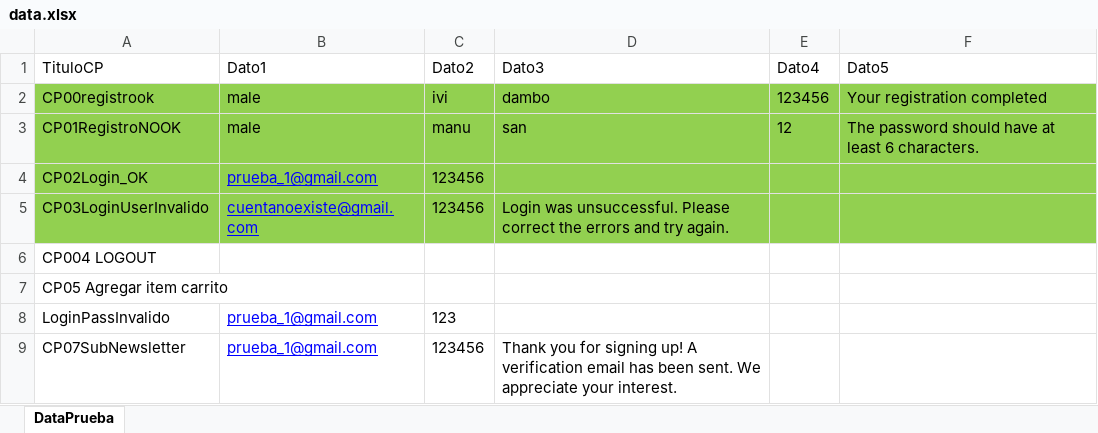
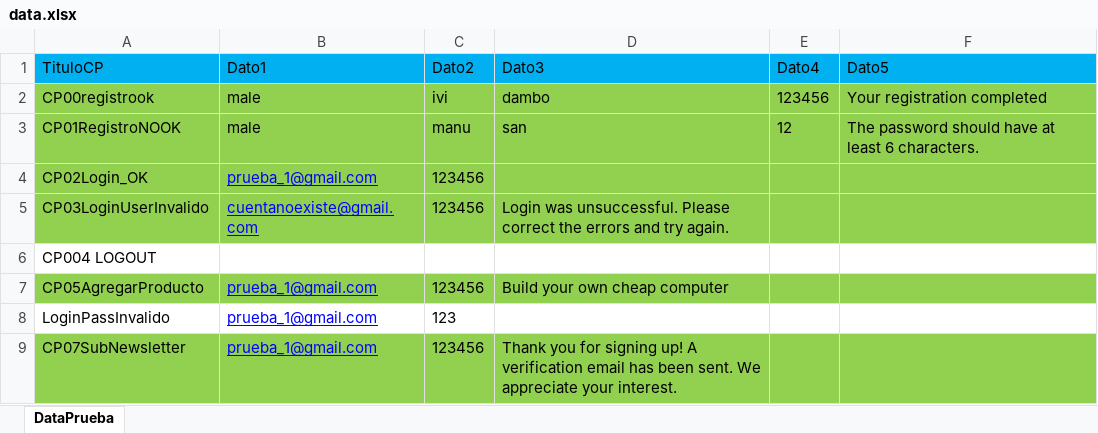
Before and after one commit to Manuel2313/PracticasSelenium, an Excel workbook: target/classes/Data/data.xlsx, sheet DataPrueba, drawn as a sheet; values as stored, in another font and other column widths than the file's, no borders; removed rows and columns are numbered as before the commit, all else as after; the diff names each change by its address in the sheet, - before the commit and + after, or states it on an @@ line.

```diff
--- a/target/classes/Data/data.xlsx (sheet DataPrueba)
+++ b/target/classes/Data/data.xlsx (sheet DataPrueba)
-A1:F1 fill: none
+A1:F1 fill: #00B0F0
-row 7: CP05 Agregar item carrito
+row 7: CP05AgregarProducto | prueba_1@gmail.com | 123456 | Build your own cheap computer
-A9:F9 fill: none
+A9:F9 fill: #92D050
```
Also changed, not shown: src/main/resources/Data/data.xlsx, 6 other files.
